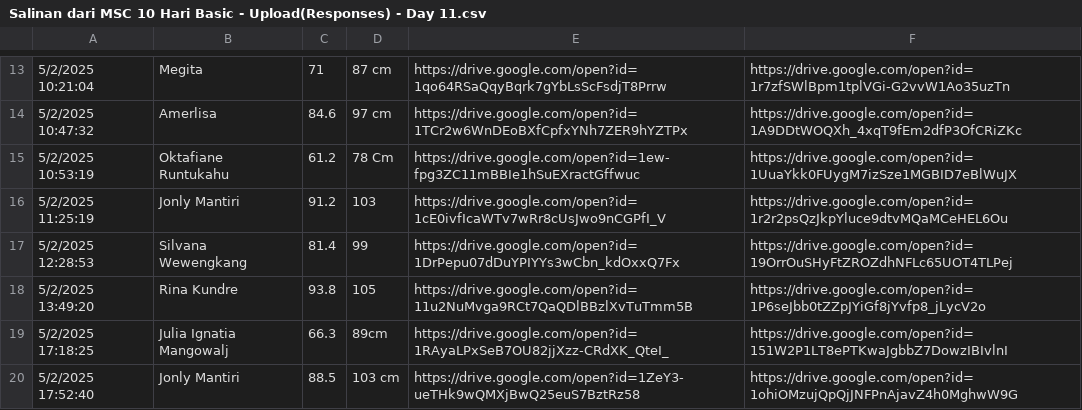
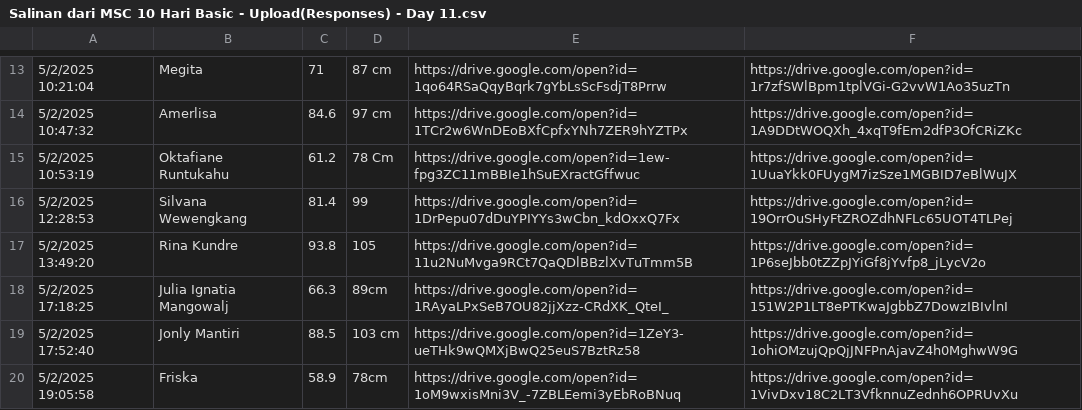
Before and after one commit to RanggaRijasa/datasets, a CSV file: Salinan dari MSC 10 Hari Basic - Upload(Responses) - Day 11.csv, drawn as a sheet; only a part is shown, gaps mark what is left out; the shorter side is filled out with more unchanged rows; the diff names each change by its address in the sheet, - before the commit and + after, or states it on an @@ line.

Commit message:
Update Salinan dari MSC 10 Hari Basic - Upload(Responses) - Day 11.csv

```diff
--- a/Salinan dari MSC 10 Hari Basic - Upload(Responses) - Day 11.csv
+++ b/Salinan dari MSC 10 Hari Basic - Upload(Responses) - Day 11.csv
-row 16: 5/2/2025 11:25:19 | Jonly Mantiri | 91.2 | 103 | https://drive.google.com/open?id=1cE0ivfIcaWTv7wRr8cUsJwo9nCGPfI_V | https://drive.google.com/open?id=1r2r2psQzJkpYluce9dtvMQaMCeHEL6Ou
```
